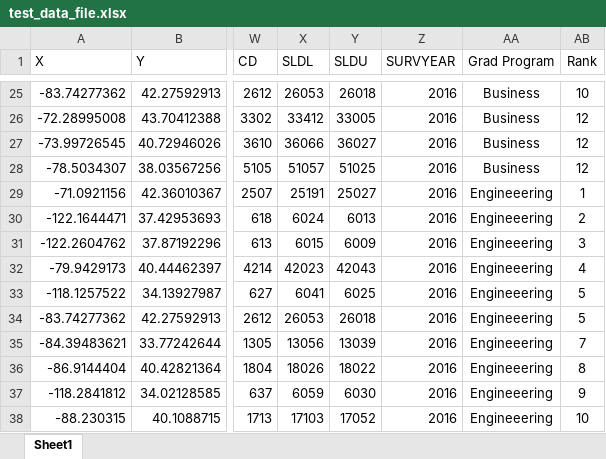
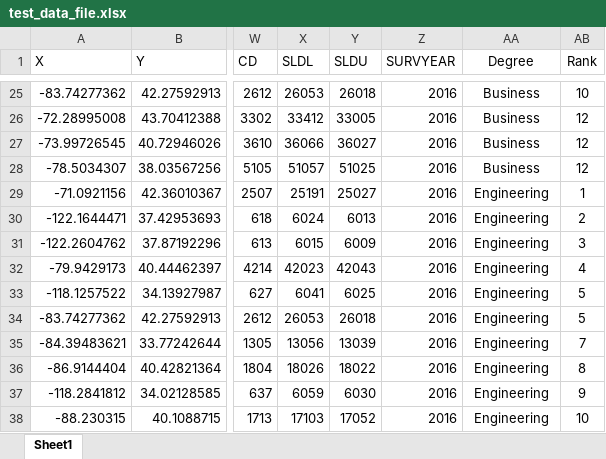
Before and after one commit to dianess/Brute-Force-Grad-College-Rankings-Map, an Excel workbook: Degrees_at_University/data/test_data_file.xlsx, sheet Sheet1, drawn as a sheet; only a part is shown, gaps mark what is left out; values as stored, in another font and other column widths than the file's, no borders; the diff names each change by its address in the sheet, - before the commit and + after, or states it on an @@ line.

```diff
--- a/Degrees_at_University/data/test_data_file.xlsx (sheet Sheet1)
+++ b/Degrees_at_University/data/test_data_file.xlsx (sheet Sheet1)
-AA1: Grad Program
+AA1: Degree
-AA29:AA38 (Degree): Engineeering
+AA29:AA38 (Degree): Engineering
```
Also changed, not shown: 5 other files.
